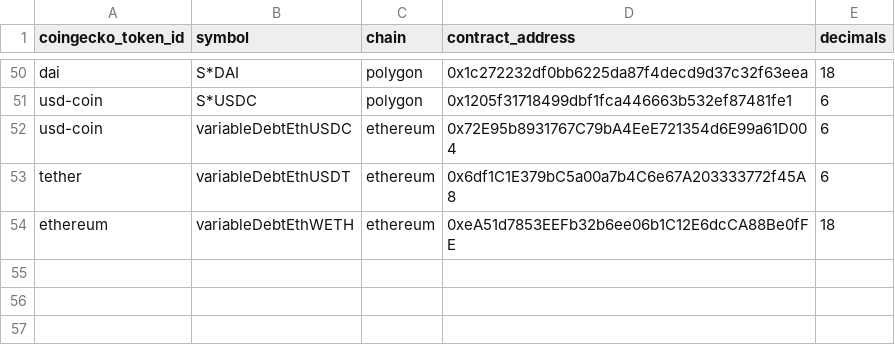
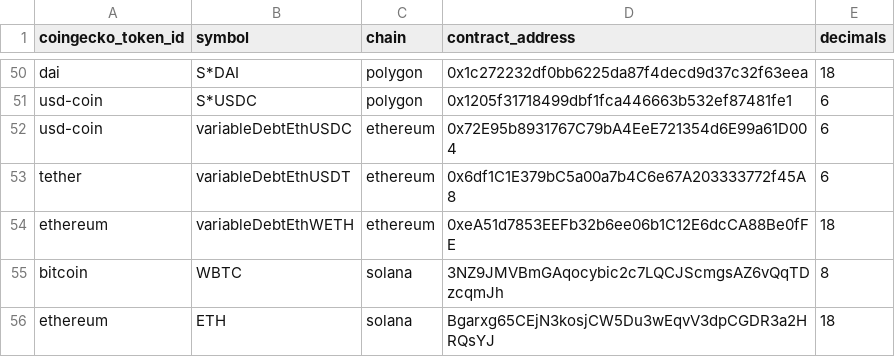
Before and after one commit to Artemis-xyz/dbt, a CSV file: seeds/manually_added_tokens_seed.csv, drawn as a sheet; only a part is shown, gaps mark what is left out; the diff names each change by its address in the sheet, - before the commit and + after, or states it on an @@ line.

```diff
--- a/seeds/manually_added_tokens_seed.csv
+++ b/seeds/manually_added_tokens_seed.csv
+row 55: bitcoin | WBTC | solana | 3NZ9JMVBmGAqocybic2c7LQCJScmgsAZ6vQqTDzcqmJh | 8
+row 56: ethereum | ETH | solana | Bgarxg65CEjN3kosjCW5Du3wEqvV3dpCGDR3a2HRQsYJ | 18
```
Also changed, not shown: 7 other files.
